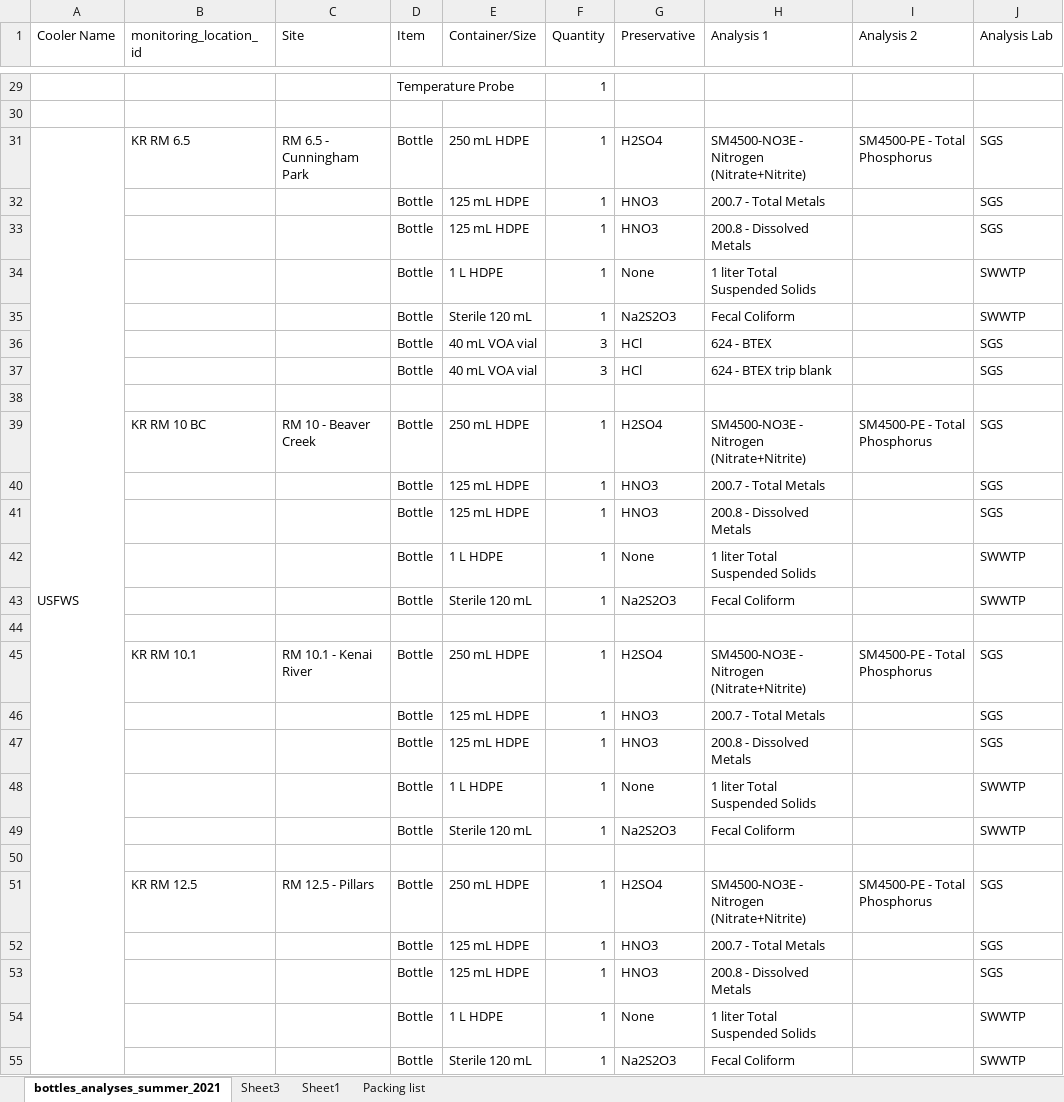
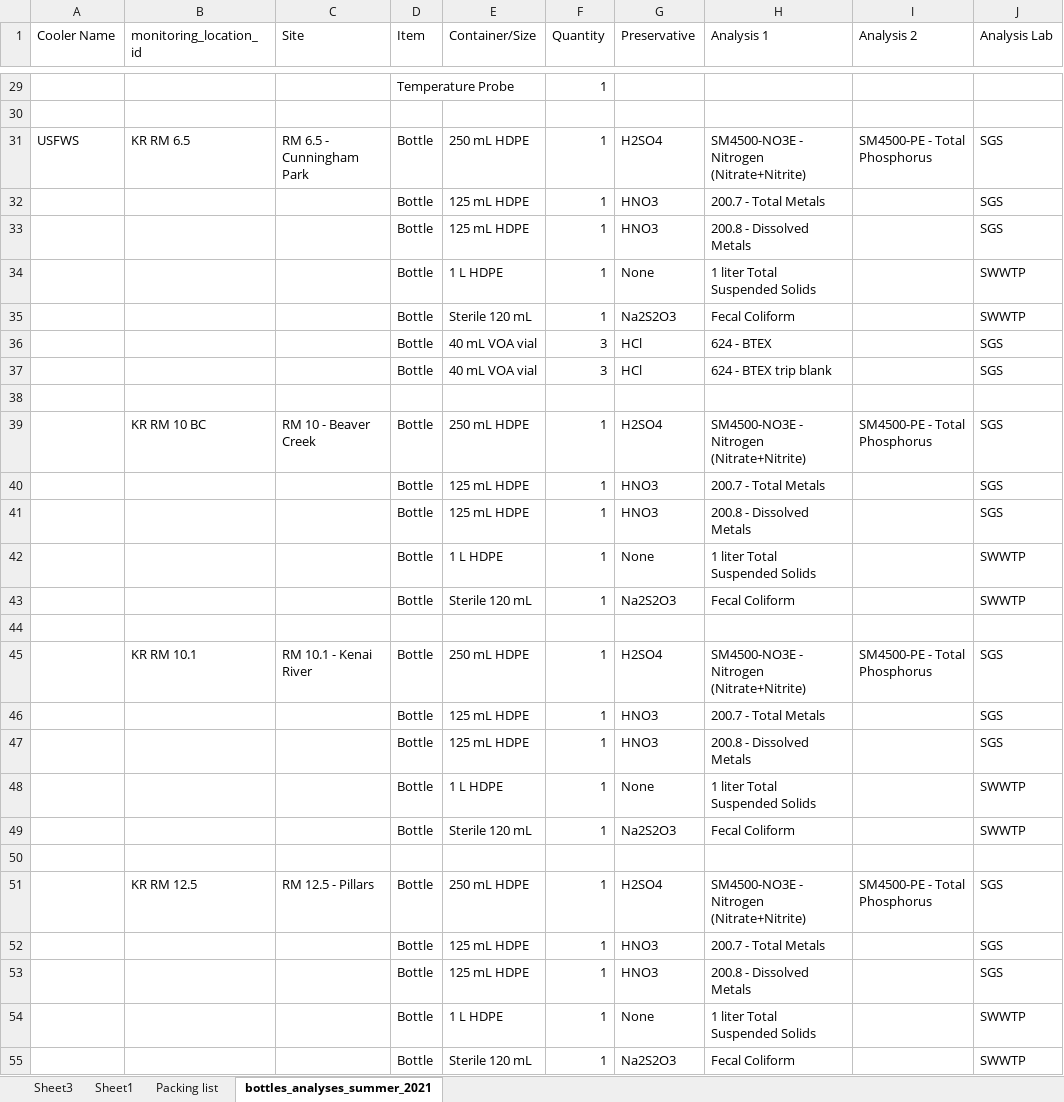
Before and after one commit to Kenai-Watershed-Forum/kenai-river-wqx, an Excel workbook: other/input/2021_wqx_data/summer_2021_wqx_data/SGS/KRBWQM_SGS_bottle_order_Summer_2021.xlsx, sheet bottles_analyses_summer_2021, drawn as a sheet; only a part is shown, gaps mark what is left out; values as stored, in another font and other column widths than the file's, no cell formats; the diff covers the shown part only; the diff names each change by its address in the sheet, - before the commit and + after, or states it on an @@ line.

```diff
--- a/other/input/2021_wqx_data/summer_2021_wqx_data/SGS/KRBWQM_SGS_bottle_order_Summer_2021.xlsx (sheet bottles_analyses_summer_2021)
+++ b/other/input/2021_wqx_data/summer_2021_wqx_data/SGS/KRBWQM_SGS_bottle_order_Summer_2021.xlsx (sheet bottles_analyses_summer_2021)
@@ sheet tab order changed: Sheet3 | Sheet1 | Packing list | bottles_analyses_summer_2021 @@
-A31:A71 merged
```
Also changed, not shown: 4 edited cells and merged cells elsewhere in this sheet, cell formats, other/input/2021_wqx_data/spring_2021_wqx_data/SGS/KRBWQM_SGS_bottle_order_Spring_2021.xlsx, other/input/wqx_templates/sample_type_abbreviations.xlsx, 21 other files.
